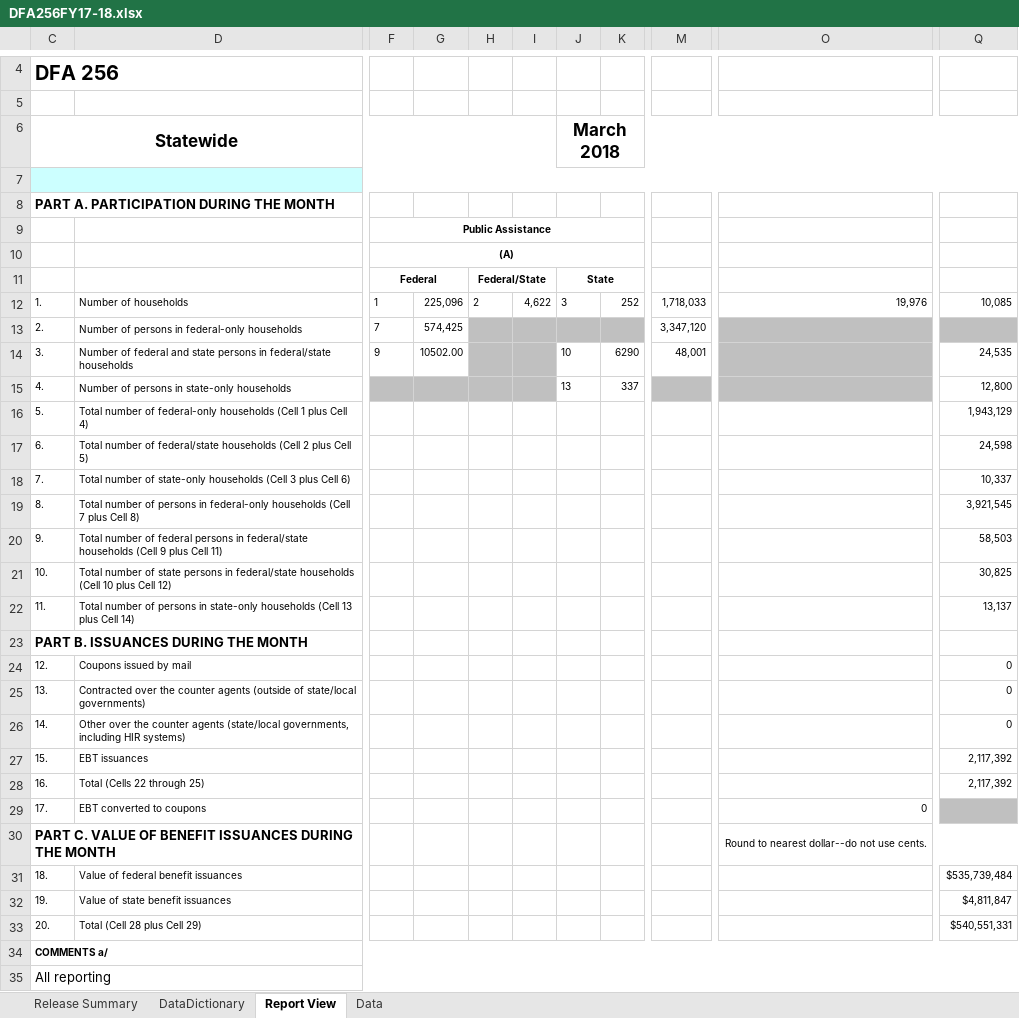
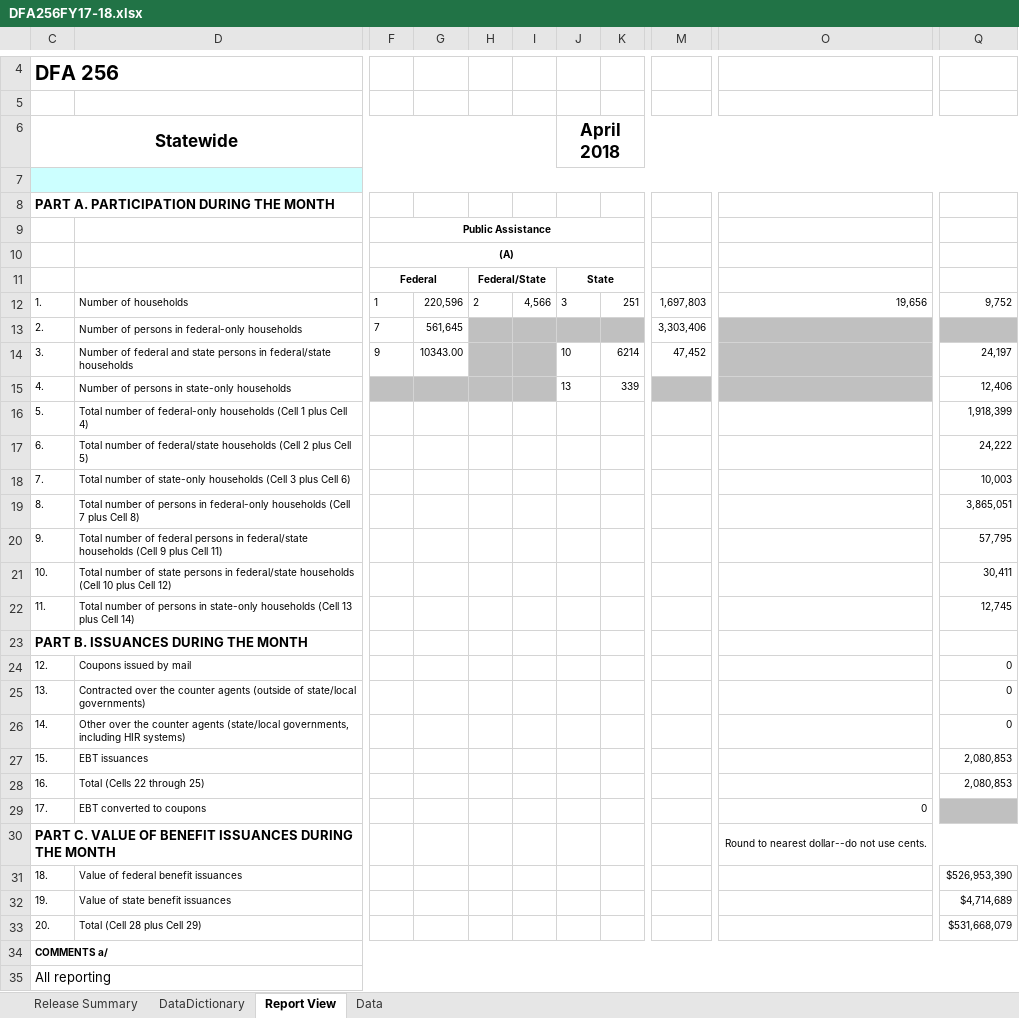
Before and after one commit to eday1632/calfresh, an Excel workbook: data/tbl_dfa256/xlsx/DFA256FY17-18.xlsx, sheet Report View, drawn as a sheet; only a part is shown, gaps mark what is left out; values as stored, in another font and other column widths than the file's, no borders; the diff names each change by its address in the sheet, - before the commit and + after, or states it on an @@ line.

```diff
--- a/data/tbl_dfa256/xlsx/DFA256FY17-18.xlsx (sheet Report View)
+++ b/data/tbl_dfa256/xlsx/DFA256FY17-18.xlsx (sheet Report View)
-J6: March 2018
+J6: April 2018
-G12: 225,096
+G12: 220,596
-I12: 4,622
+I12: 4,566
-K12: 252
+K12: 251
-M12: 1,718,033
+M12: 1,697,803
-O12: 19,976
+O12: 19,656
-Q12: 10,085
+Q12: 9,752
-G13: 574,425
+G13: 561,645
-M13: 3,347,120
+M13: 3,303,406
-G14: 10502.00
+G14: 10343.00
-K14: 6290
+K14: 6214
-M14: 48,001
+M14: 47,452
-Q14: 24,535
+Q14: 24,197
-K15: 337
+K15: 339
-Q15: 12,800
+Q15: 12,406
-Q16: 1,943,129
+Q16: 1,918,399
-Q17: 24,598
+Q17: 24,222
-Q18: 10,337
+Q18: 10,003
-Q19: 3,921,545
+Q19: 3,865,051
-Q20: 58,503
+Q20: 57,795
-Q21: 30,825
+Q21: 30,411
-Q22: 13,137
+Q22: 12,745
-Q27:Q28: 2,117,392
+Q27:Q28: 2,080,853
-Q31: $535,739,484
+Q31: $526,953,390
-Q32: $4,811,847
+Q32: $4,714,689
-Q33: $540,551,331
+Q33: $531,668,079
```
Also changed, not shown: sheet Data, sheet Release Summary, formulas that keep their value, hidden cells, 11 other files.
